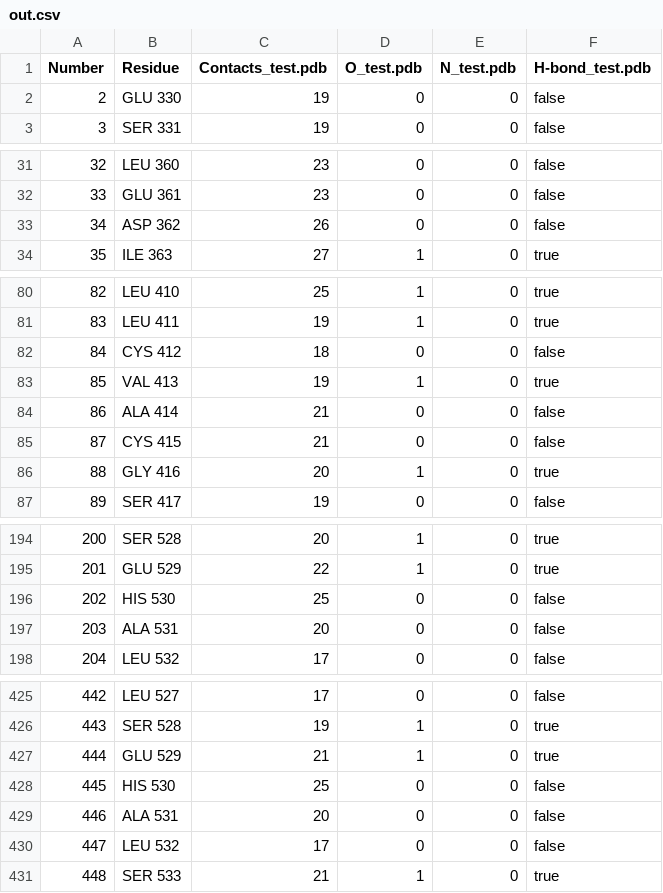
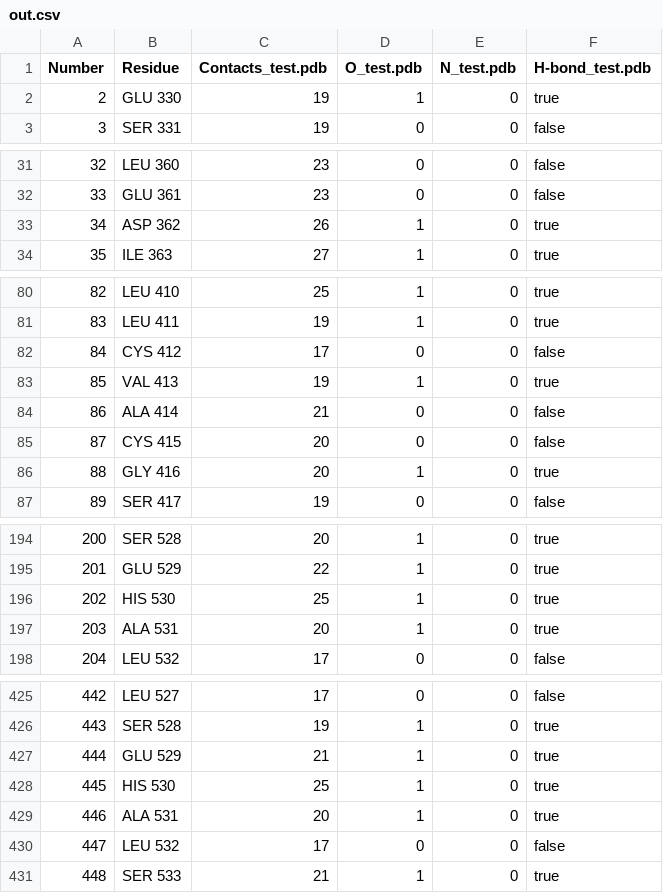
Before and after one commit to jgcarvalho/toniHB, a CSV file: out.csv, drawn as a sheet; only a part is shown, gaps mark what is left out; the diff covers the shown part only.

Commit message:
acceptors data in analysis/acceptors.go

```diff
--- a/out.csv
+++ b/out.csv
@@ -1,3 +1,3 @@
 Number, Residue, Contacts_test.pdb, O_test.pdb, N_test.pdb, H-bond_test.pdb
-2, "GLU 330", 19, 0, 0, false
+2, "GLU 330", 19, 1, 0, true
 3, "SER 331", 19, 0, 0, false
@@ -32,3 +32,3 @@ Number, Residue, Contacts_test.pdb, O_test.pdb, N_test.pdb, H-bond_test.pdb
 33, "GLU 361", 23, 0, 0, false
-34, "ASP 362", 26, 0, 0, false
+34, "ASP 362", 26, 1, 0, true
 35, "ILE 363", 27, 1, 0, true
@@ -81,6 +81,6 @@ Number, Residue, Contacts_test.pdb, O_test.pdb, N_test.pdb, H-bond_test.pdb
 83, "LEU 411", 19, 1, 0, true
-84, "CYS 412", 18, 0, 0, false
+84, "CYS 412", 17, 0, 0, false
 85, "VAL 413", 19, 1, 0, true
 86, "ALA 414", 21, 0, 0, false
-87, "CYS 415", 21, 0, 0, false
+87, "CYS 415", 20, 0, 0, false
 88, "GLY 416", 20, 1, 0, true
@@ -195,4 +195,4 @@ Number, Residue, Contacts_test.pdb, O_test.pdb, N_test.pdb, H-bond_test.pdb
 201, "GLU 529", 22, 1, 0, true
-202, "HIS 530", 25, 0, 0, false
-203, "ALA 531", 20, 0, 0, false
+202, "HIS 530", 25, 1, 0, true
+203, "ALA 531", 20, 1, 0, true
 204, "LEU 532", 17, 0, 0, false
@@ -427,4 +427,4 @@ Number, Residue, Contacts_test.pdb, O_test.pdb, N_test.pdb, H-bond_test.pdb
 444, "GLU 529", 21, 1, 0, true
-445, "HIS 530", 25, 0, 0, false
-446, "ALA 531", 20, 0, 0, false
+445, "HIS 530", 25, 1, 0, true
+446, "ALA 531", 20, 1, 0, true
 447, "LEU 532", 17, 0, 0, false
```
Also changed, not shown: 17 edited cells elsewhere in this file, 2 other files.
